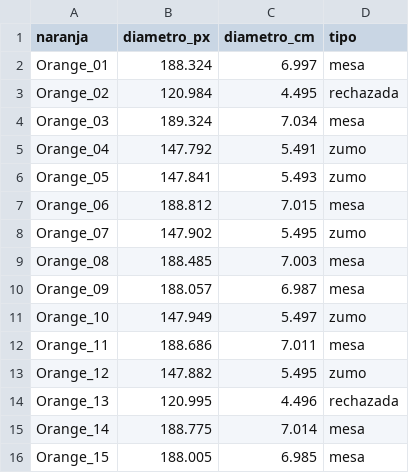
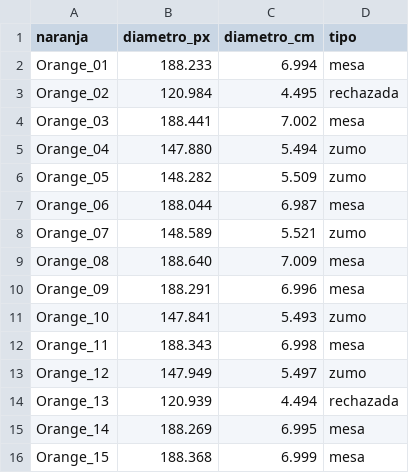
Before and after one commit to josellagosta-collab/Libro-CoppeliaSim-FP, a CSV file: copellia_practicas/parte6/diametros_naranjas.csv, drawn as a sheet.

```diff
--- a/copellia_practicas/parte6/diametros_naranjas.csv
+++ b/copellia_practicas/parte6/diametros_naranjas.csv
@@ -1,16 +1,16 @@
 naranja,diametro_px,diametro_cm,tipo
-Orange_01,188.324,6.997,mesa
+Orange_01,188.233,6.994,mesa
 Orange_02,120.984,4.495,rechazada
-Orange_03,189.324,7.034,mesa
-Orange_04,147.792,5.491,zumo
-Orange_05,147.841,5.493,zumo
-Orange_06,188.812,7.015,mesa
-Orange_07,147.902,5.495,zumo
-Orange_08,188.485,7.003,mesa
-Orange_09,188.057,6.987,mesa
-Orange_10,147.949,5.497,zumo
-Orange_11,188.686,7.011,mesa
-Orange_12,147.882,5.495,zumo
-Orange_13,120.995,4.496,rechazada
-Orange_14,188.775,7.014,mesa
-Orange_15,188.005,6.985,mesa
+Orange_03,188.441,7.002,mesa
+Orange_04,147.880,5.494,zumo
+Orange_05,148.282,5.509,zumo
+Orange_06,188.044,6.987,mesa
+Orange_07,148.589,5.521,zumo
+Orange_08,188.640,7.009,mesa
+Orange_09,188.291,6.996,mesa
+Orange_10,147.841,5.493,zumo
+Orange_11,188.343,6.998,mesa
+Orange_12,147.949,5.497,zumo
+Orange_13,120.939,4.494,rechazada
+Orange_14,188.269,6.995,mesa
+Orange_15,188.368,6.999,mesa
```
Also changed, not shown: 49 other files.
